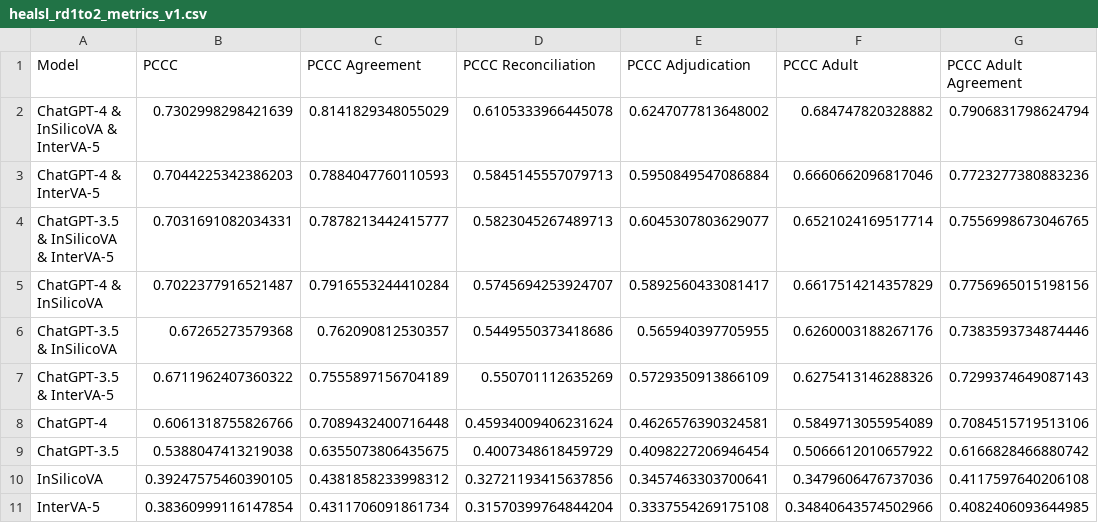
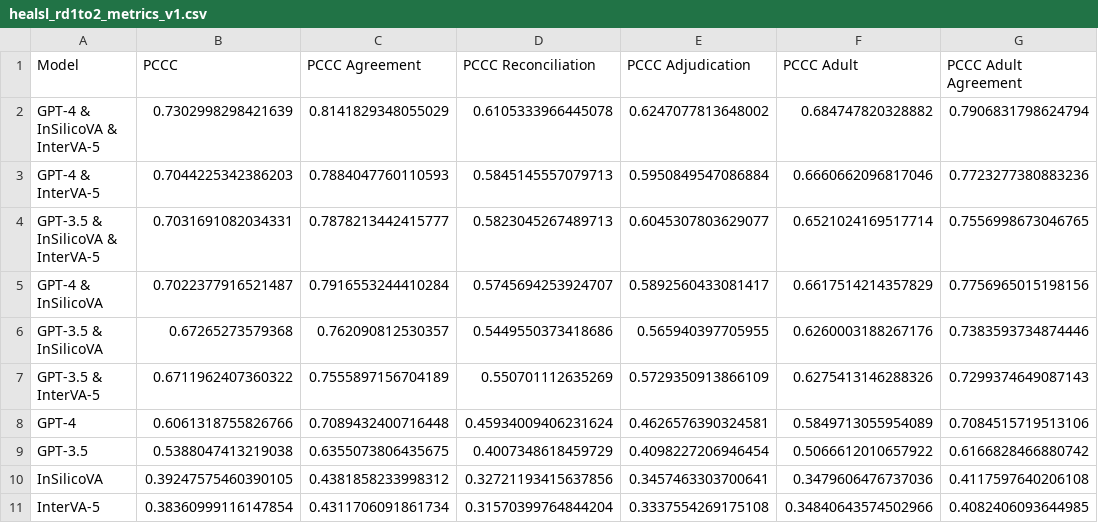
Before and after one commit to cghr-toronto/wen-et-al-2025-cava, a CSV file: data/healsl_rd1to2_metrics_v1.csv, drawn as a sheet; only a part is shown; the diff names each change by its address in the sheet, - before the commit and + after, or states it on an @@ line.

Commit message:
Replace ChatGPT with GPT for accurate reference

```diff
--- a/data/healsl_rd1to2_metrics_v1.csv
+++ b/data/healsl_rd1to2_metrics_v1.csv
-A2 (Model): ChatGPT-4 & InSilicoVA & InterVA-5
+A2 (Model): GPT-4 & InSilicoVA & InterVA-5
-A3 (Model): ChatGPT-4 & InterVA-5
+A3 (Model): GPT-4 & InterVA-5
-A4 (Model): ChatGPT-3.5 & InSilicoVA & InterVA-5
+A4 (Model): GPT-3.5 & InSilicoVA & InterVA-5
-A5 (Model): ChatGPT-4 & InSilicoVA
+A5 (Model): GPT-4 & InSilicoVA
-A6 (Model): ChatGPT-3.5 & InSilicoVA
+A6 (Model): GPT-3.5 & InSilicoVA
-A7 (Model): ChatGPT-3.5 & InterVA-5
+A7 (Model): GPT-3.5 & InterVA-5
-A8 (Model): ChatGPT-4
+A8 (Model): GPT-4
-A9 (Model): ChatGPT-3.5
+A9 (Model): GPT-3.5
```
Also changed, not shown: 27 other files.
